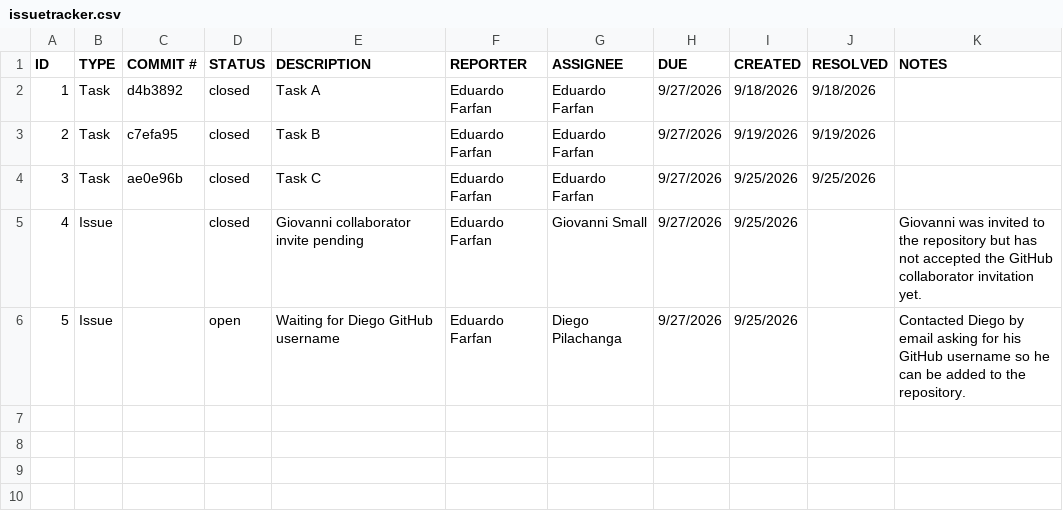
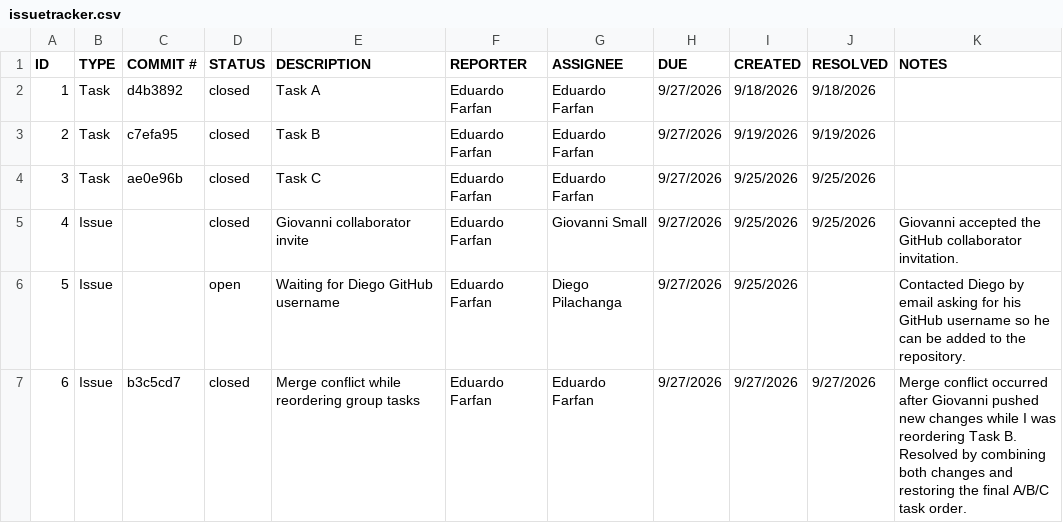
Before and after one commit to 97cw5rddc4-ux/ET574-HB-HW2-Group-7, a CSV file: GIT/issuetracker.csv, drawn as a sheet.

Commit message:
Update issue tracker

```diff
--- a/GIT/issuetracker.csv
+++ b/GIT/issuetracker.csv
@@ -4,3 +4,4 @@ ID,TYPE,COMMIT #,STATUS,DESCRIPTION,REPORTER,ASSIGNEE,DUE,CREATED,RESOLVED,NOTES
 3,Task,ae0e96b,closed,Task C,Eduardo Farfan,Eduardo Farfan,9/27/2026,9/25/2026,9/25/2026,
-4,Issue,,closed,Giovanni collaborator invite pending,Eduardo Farfan,Giovanni Small,9/27/2026,9/25/2026,,Giovanni was invited to the repository but has not accepted the GitHub collaborator invitation yet.
+4,Issue,,closed,Giovanni collaborator invite,Eduardo Farfan,Giovanni Small,9/27/2026,9/25/2026,9/25/2026,Giovanni accepted the GitHub collaborator invitation.
 5,Issue,,open,Waiting for Diego GitHub username,Eduardo Farfan,Diego Pilachanga,9/27/2026,9/25/2026,,Contacted Diego by email asking for his GitHub username so he can be added to the repository.
+6,Issue,b3c5cd7,closed,Merge conflict while reordering group tasks,Eduardo Farfan,Eduardo Farfan,9/27/2026,9/27/2026,9/27/2026,Merge conflict occurred after Giovanni pushed new changes while I was reordering Task B. Resolved by combining both changes and restoring the final A/B/C task order.
```
